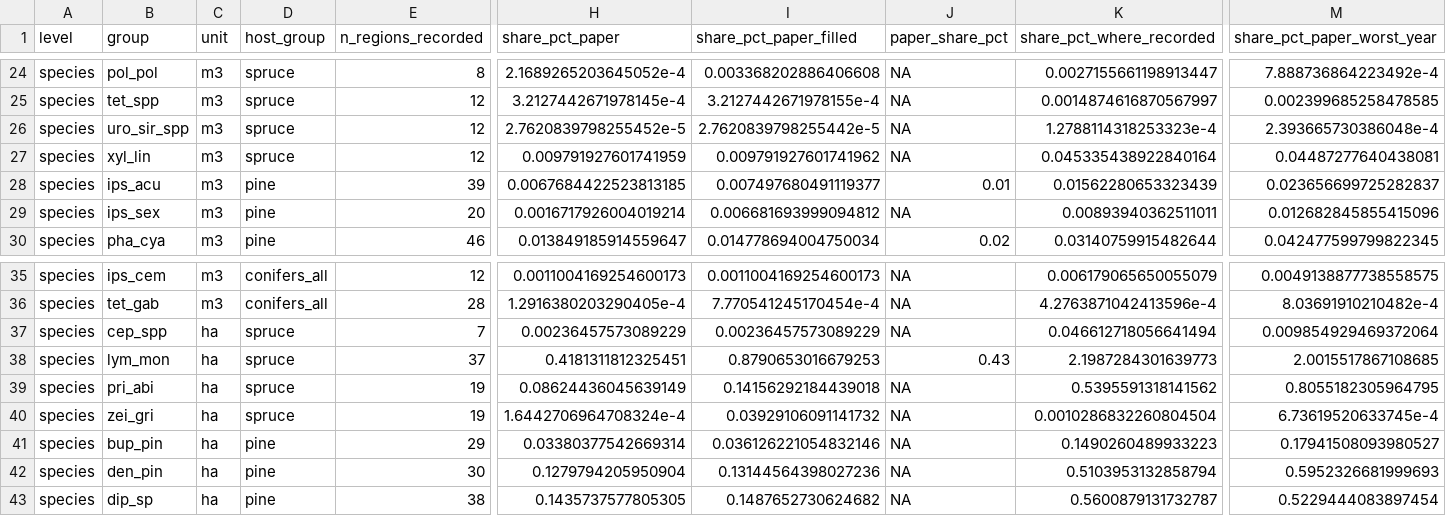
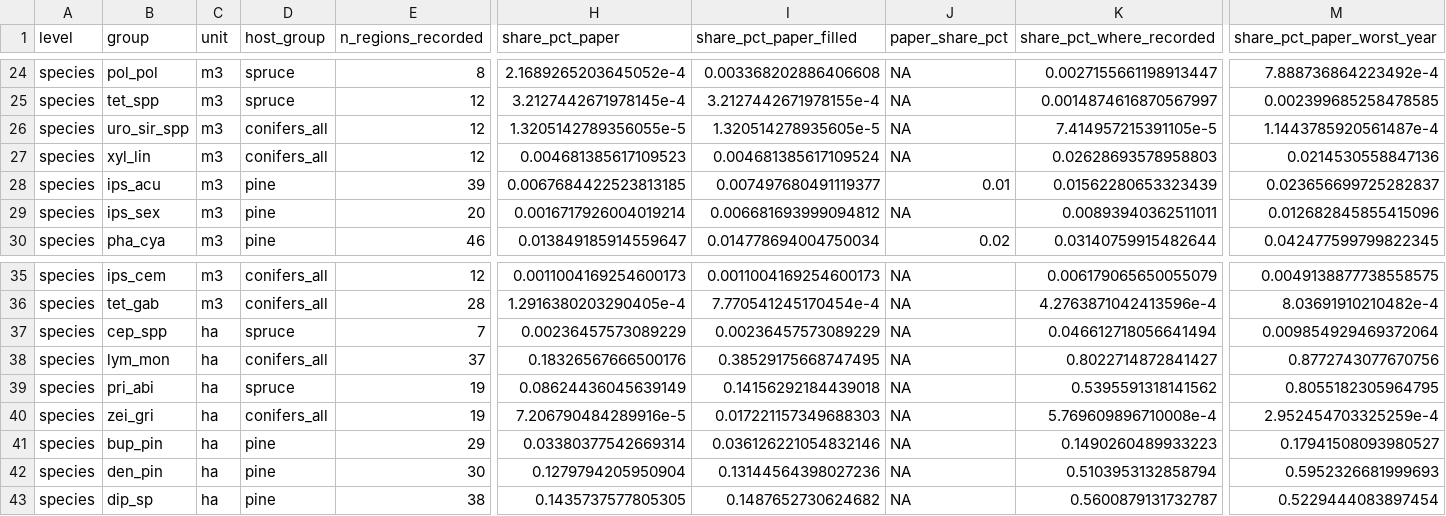
Before and after one commit to hazari2121/githubtraining, a CSV file: outputs/tables/SHARE_host_affected_per_year.csv, drawn as a sheet; only a part is shown, gaps mark what is left out; the diff covers the shown part only; the diff names each change by its address in the sheet, - before the commit and + after, or states it on an @@ line.

```diff
--- a/outputs/tables/SHARE_host_affected_per_year.csv
+++ b/outputs/tables/SHARE_host_affected_per_year.csv
-D26:D27 (host_group): spruce
+D26:D27 (host_group): conifers_all
-H26 (share_pct_paper): 2.7620839798255452e-5
+H26 (share_pct_paper): 1.3205142789356055e-5
-I26 (share_pct_paper_filled): 2.7620839798255442e-5
+I26 (share_pct_paper_filled): 1.320514278935605e-5
-K26 (share_pct_where_recorded): 1.2788114318253323e-4
+K26 (share_pct_where_recorded): 7.414957215391105e-5
-M26 (share_pct_paper_worst_year): 2.393665730386048e-4
+M26 (share_pct_paper_worst_year): 1.1443785920561487e-4
-H27 (share_pct_paper): 0.009791927601741959
+H27 (share_pct_paper): 0.004681385617109523
-I27 (share_pct_paper_filled): 0.009791927601741962
+I27 (share_pct_paper_filled): 0.004681385617109524
-K27 (share_pct_where_recorded): 0.045335438922840164
+K27 (share_pct_where_recorded): 0.02628693578958803
-M27 (share_pct_paper_worst_year): 0.04487277640438081
+M27 (share_pct_paper_worst_year): 0.0214530558847136
-D38 (host_group): spruce
+D38 (host_group): conifers_all
-H38 (share_pct_paper): 0.4181311812325451
+H38 (share_pct_paper): 0.18326567666500176
-I38 (share_pct_paper_filled): 0.8790653016679253
+I38 (share_pct_paper_filled): 0.38529175668747495
-J38 (paper_share_pct): 0.43
+J38 (paper_share_pct): NA
-K38 (share_pct_where_recorded): 2.1987284301639773
+K38 (share_pct_where_recorded): 0.8022714872841427
-M38 (share_pct_paper_worst_year): 2.0015517867108685
+M38 (share_pct_paper_worst_year): 0.8772743077670756
-D40 (host_group): spruce
+D40 (host_group): conifers_all
-H40 (share_pct_paper): 1.6442706964708324e-4
+H40 (share_pct_paper): 7.206790484289916e-5
-I40 (share_pct_paper_filled): 0.03929106091141732
+I40 (share_pct_paper_filled): 0.017221157349688303
-K40 (share_pct_where_recorded): 0.0010286832260804504
+K40 (share_pct_where_recorded): 5.769609896710008e-4
-M40 (share_pct_paper_worst_year): 6.73619520633745e-4
+M40 (share_pct_paper_worst_year): 2.952454703325259e-4
```
Also changed, not shown: 50 edited cells elsewhere in this file, outputs/tables/SHARE_host_affected_by_region.csv, outputs/tables/SHARE_host_affected_by_year.csv, 10 other files.
